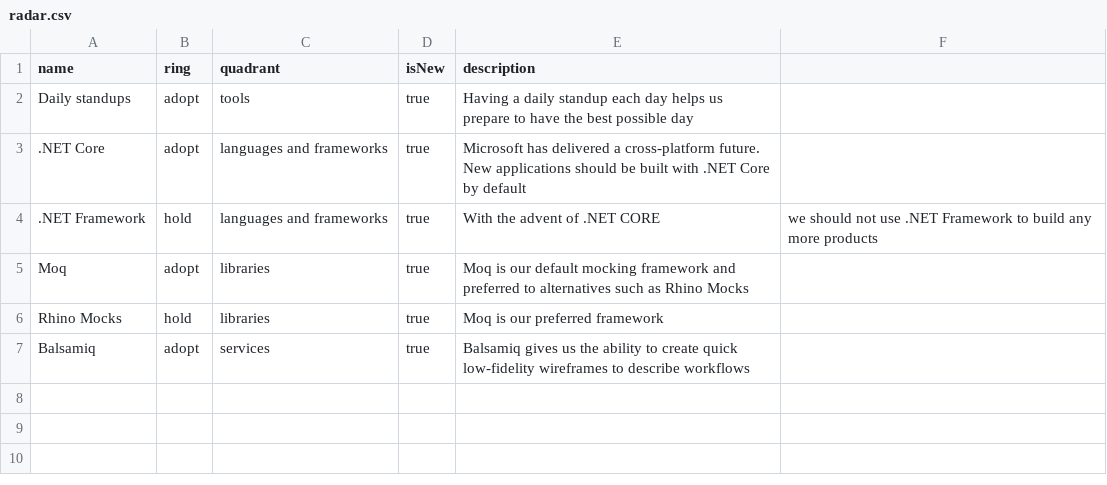
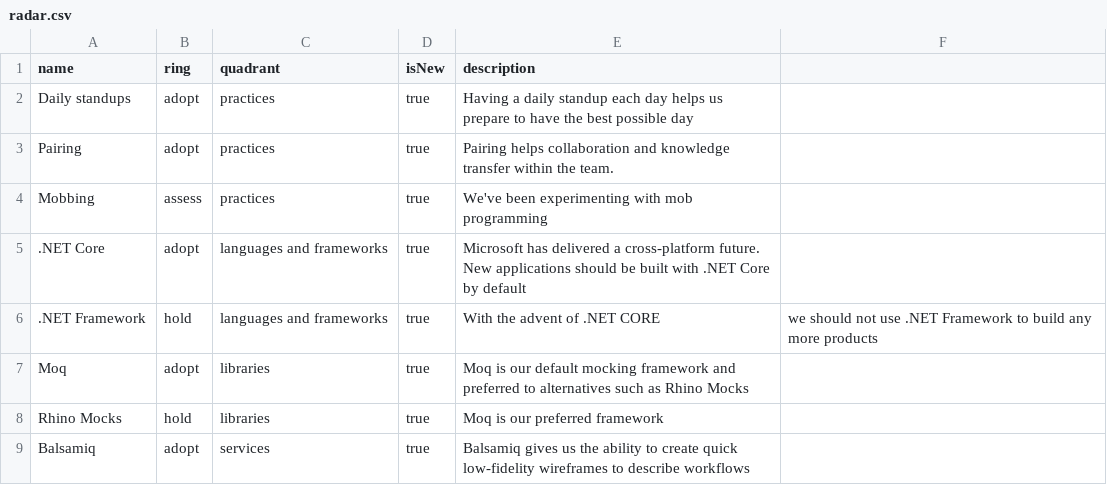
Before and after one commit to red-gate/Tech-Radar, a CSV file: radar.csv, drawn as a sheet.

Commit message:
Update radar.csv

```diff
--- a/radar.csv
+++ b/radar.csv
@@ -1,3 +1,5 @@
 name,ring,quadrant,isNew,description
-Daily standups,adopt,tools,true,Having a daily standup each day helps us prepare to have the best possible day
+Daily standups,adopt,practices,true,Having a daily standup each day helps us prepare to have the best possible day
+Pairing,adopt,practices,true,Pairing helps collaboration and knowledge transfer within the team.
+Mobbing,assess,practices,true,We've been experimenting with mob programming
 .NET Core,adopt,languages and frameworks,true,Microsoft has delivered a cross-platform future. New applications should be built with .NET Core by default
```
